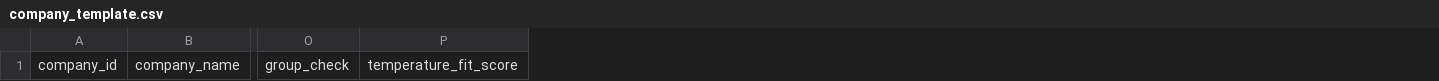
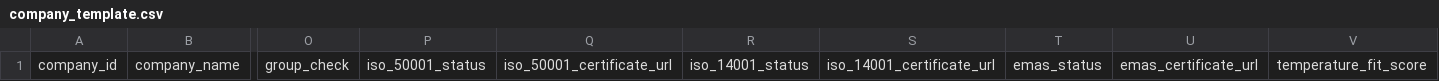
Before and after one commit to AnnaKolisnyk74/sme-etoi, a CSV file: data/company_template.csv, drawn as a sheet; only a part is shown, gaps mark what is left out; the diff names each change by its address in the sheet, - before the commit and + after, or states it on an @@ line.

Commit message:
Add certificate fields to company template

```diff
--- a/data/company_template.csv
+++ b/data/company_template.csv
+column P, row 1: iso_50001_status
+column Q, row 1: iso_50001_certificate_url
+column R, row 1: iso_14001_status
+column S, row 1: iso_14001_certificate_url
+column T, row 1: emas_status
+column U, row 1: emas_certificate_url
```
